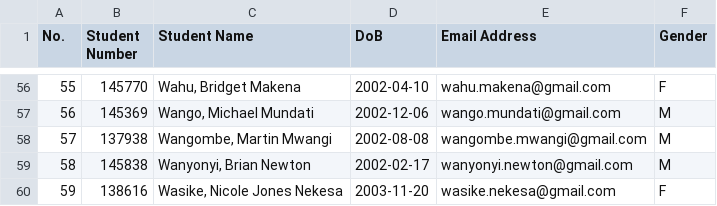
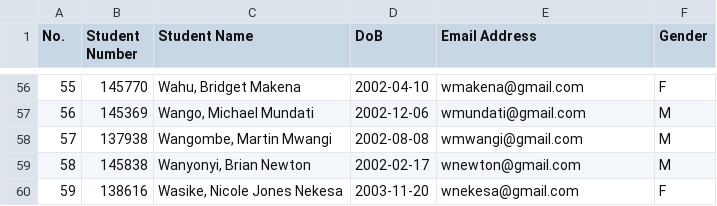
Before and after one commit to blackninja81/python-pandas, a TSV file: env-1/students/students_emails_C.tsv, drawn as a sheet; only a part is shown, gaps mark what is left out; the diff covers the shown part only.

```diff
--- a/env-1/students/students_emails_C.tsv
+++ b/env-1/students/students_emails_C.tsv
@@ -56,5 +56,5 @@ No.	Student Number	Student Name	DoB	Email Address	Gender
-55	145770	Wahu, Bridget Makena	2002-04-10	wahu.makena@gmail.com	F
-56	145369	Wango, Michael Mundati	2002-12-06	wango.mundati@gmail.com	M
-57	137938	Wangombe, Martin Mwangi	2002-08-08	wangombe.mwangi@gmail.com	M
-58	145838	Wanyonyi, Brian Newton	2002-02-17	wanyonyi.newton@gmail.com	M
-59	138616	Wasike, Nicole Jones Nekesa	2003-11-20	wasike.nekesa@gmail.com	F
+55	145770	Wahu, Bridget Makena	2002-04-10	wmakena@gmail.com	F
+56	145369	Wango, Michael Mundati	2002-12-06	wmundati@gmail.com	M
+57	137938	Wangombe, Martin Mwangi	2002-08-08	wmwangi@gmail.com	M
+58	145838	Wanyonyi, Brian Newton	2002-02-17	wnewton@gmail.com	M
+59	138616	Wasike, Nicole Jones Nekesa	2003-11-20	wnekesa@gmail.com	F
```
Also changed, not shown: 54 edited cells elsewhere in this file, 1 other file.
